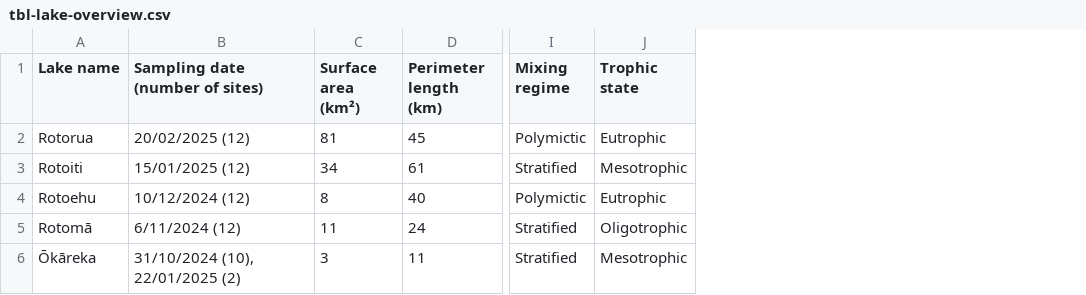
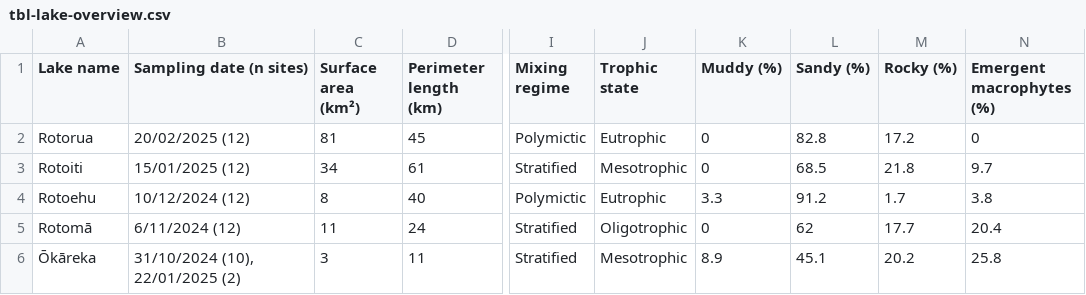
Before and after one commit to OlivierRaven/Koura_shoreline_habitats, a CSV file: outputs/tbl-lake-overview.csv, drawn as a sheet; only a part is shown, gaps mark what is left out; the diff names each change by its address in the sheet, - before the commit and + after, or states it on an @@ line.

```diff
--- a/outputs/tbl-lake-overview.csv
+++ b/outputs/tbl-lake-overview.csv
+column K (Muddy (%)), rows 2-6: 0 | 0 | 3.3 | 0 | 8.9
+column L (Sandy (%)), rows 2-6: 82.8 | 68.5 | 91.2 | 62 | 45.1
+column M (Rocky (%)), rows 2-6: 17.2 | 21.8 | 1.7 | 17.7 | 20.2
+column N (Emergent macrophytes (%)), rows 2-6: 0 | 9.7 | 3.8 | 20.4 | 25.8
-B1: Sampling date (number of sites)
+B1: Sampling date (n sites)
```
Also changed, not shown: 6 other files.
